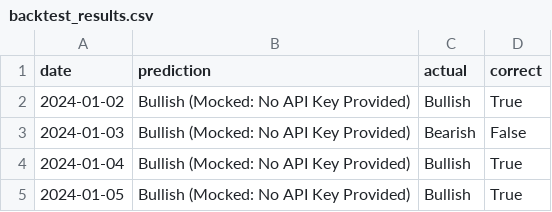
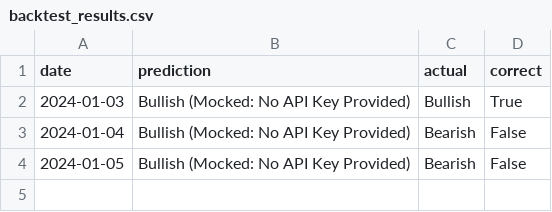
Before and after one commit to Neilcc/TensorQuant, a CSV file: backtest_results.csv, drawn as a sheet.

```diff
--- a/backtest_results.csv
+++ b/backtest_results.csv
@@ -1,5 +1,4 @@
 date,prediction,actual,correct
-2024-01-02,Bullish (Mocked: No API Key Provided),Bullish,True
-2024-01-03,Bullish (Mocked: No API Key Provided),Bearish,False
-2024-01-04,Bullish (Mocked: No API Key Provided),Bullish,True
-2024-01-05,Bullish (Mocked: No API Key Provided),Bullish,True
+2024-01-03,Bullish (Mocked: No API Key Provided),Bullish,True
+2024-01-04,Bullish (Mocked: No API Key Provided),Bearish,False
+2024-01-05,Bullish (Mocked: No API Key Provided),Bearish,False
```
